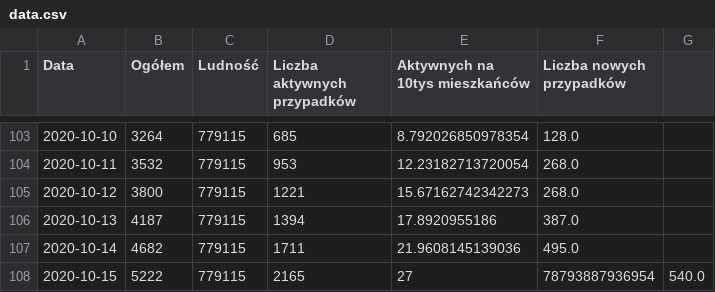
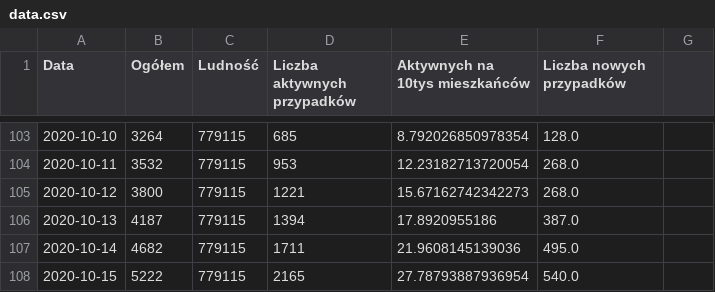
Before and after one commit to EastWood915/EastWood915.github.io, a CSV file: Data/data.csv, drawn as a sheet; only a part is shown, gaps mark what is left out.

Commit message:
Update data.csv

```diff
--- a/Data/data.csv
+++ b/Data/data.csv
@@ -107,2 +107,2 @@ Data,Ogółem,Ludność,Liczba aktywnych przypadków,Aktywnych na 10tys mieszka
 2020-10-14,4682,779115,1711,21.9608145139036,495.0
-2020-10-15,5222,779115,2165,27,78793887936954,540.0
+2020-10-15,5222,779115,2165,27.78793887936954,540.0
```
